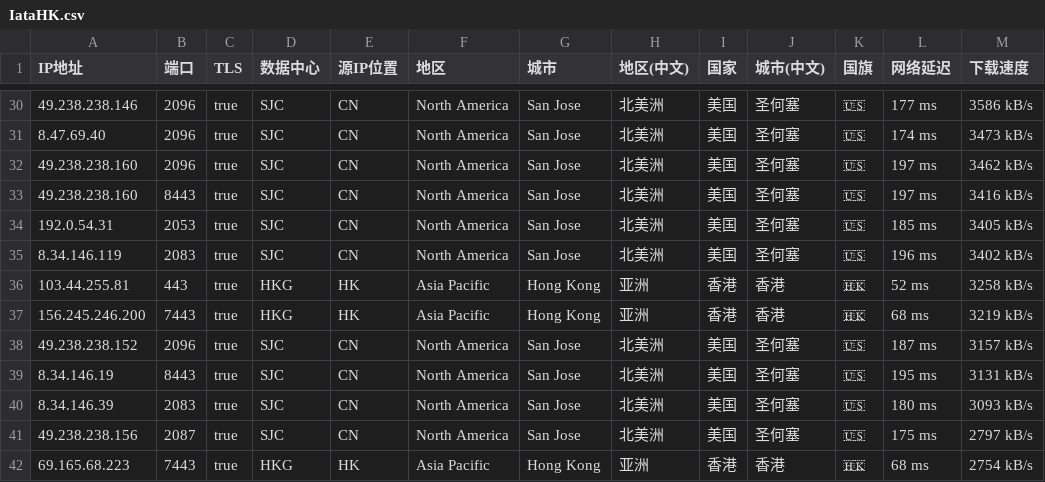
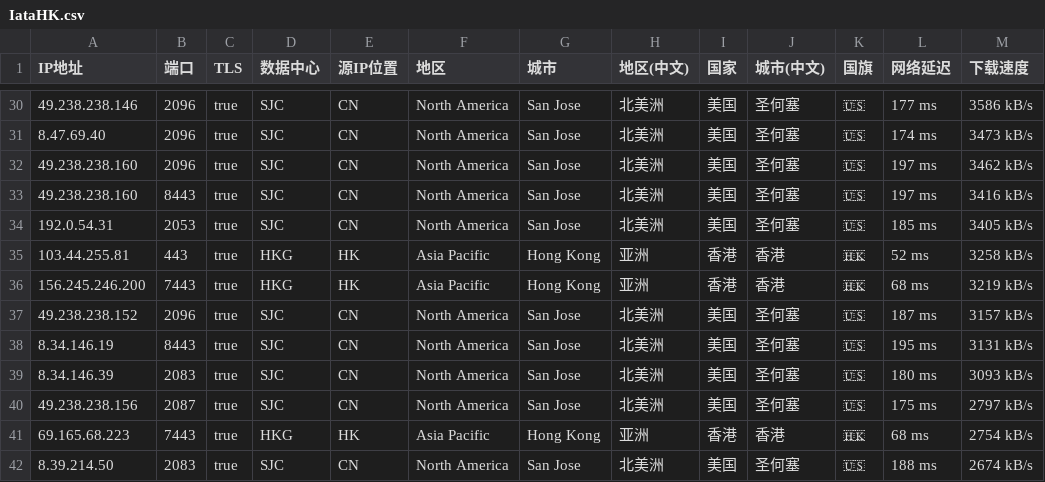
Before and after one commit to MR-DAzhi/WorkerVless2sub, a CSV file: IataHK.csv, drawn as a sheet; only a part is shown, gaps mark what is left out; the shorter side is filled out with more unchanged rows; the diff names each change by its address in the sheet, - before the commit and + after, or states it on an @@ line.

Commit message:
Update IataHK.csv

```diff
--- a/IataHK.csv
+++ b/IataHK.csv
-row 35: 8.34.146.119 | 2083 | true | SJC | CN | North America | San Jose | 北美洲 | 美国 | 圣何塞 | 🇺🇸 | 196 ms | 3402 kB/s
```
